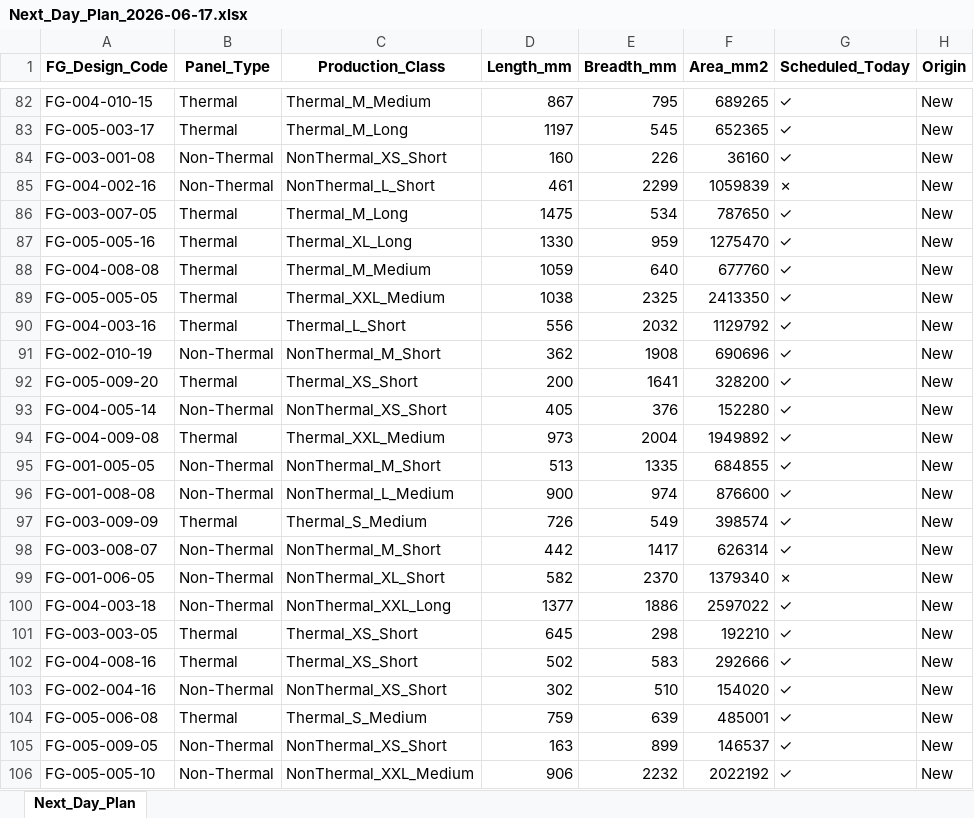
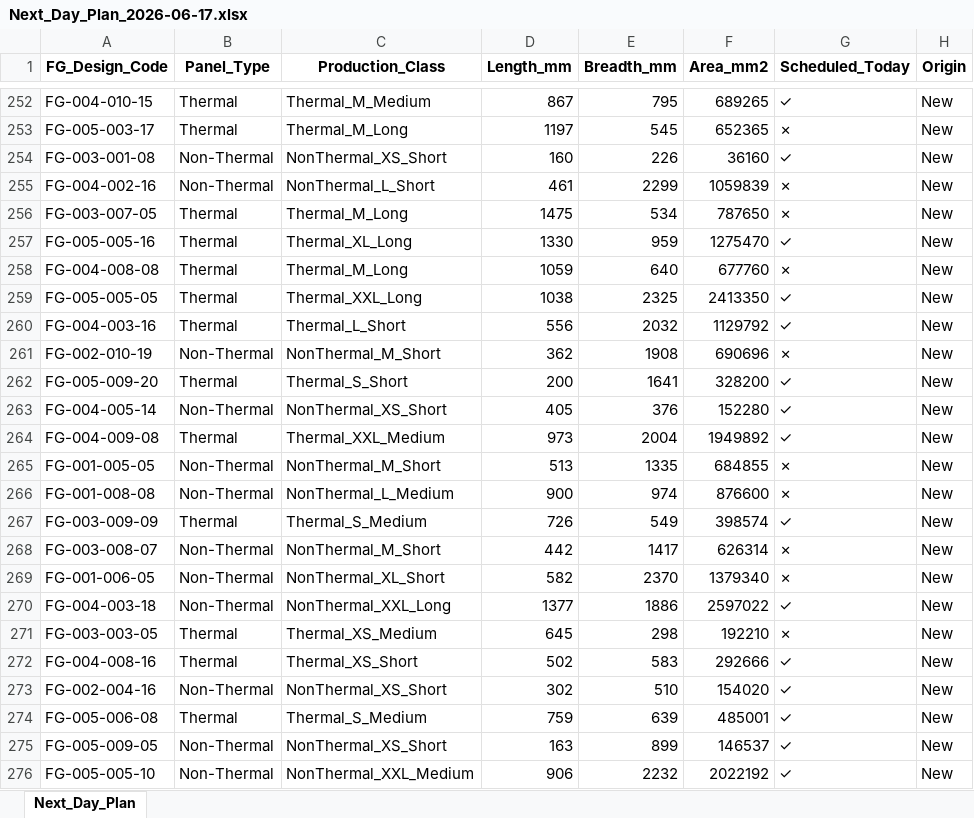
Before and after one commit to Divyendutiwari/mlproject_munters_daily-target-updation, an Excel workbook: data/uploads/Next_Day_Plan_2026-06-17.xlsx, sheet Next_Day_Plan, drawn as a sheet; only a part is shown, gaps mark what is left out; values as stored, in another font and other column widths than the file's, no borders; addresses are those after the commit; the diff covers the shown part only; the diff names each change by its address in the sheet, - before the commit and + after, or states it on an @@ line.

Commit message:
Dashboard update: Marked class Thermal_XXL_Long as done

```diff
--- a/data/uploads/Next_Day_Plan_2026-06-17.xlsx (sheet Next_Day_Plan)
+++ b/data/uploads/Next_Day_Plan_2026-06-17.xlsx (sheet Next_Day_Plan)
-G253 (Scheduled_Today): ✓
+G253 (Scheduled_Today): ✗
-G256 (Scheduled_Today): ✓
+G256 (Scheduled_Today): ✗
-C258 (Production_Class): Thermal_M_Medium
+C258 (Production_Class): Thermal_M_Long
-G258 (Scheduled_Today): ✓
+G258 (Scheduled_Today): ✗
-C259 (Production_Class): Thermal_XXL_Medium
+C259 (Production_Class): Thermal_XXL_Long
-G261 (Scheduled_Today): ✓
+G261 (Scheduled_Today): ✗
-C262 (Production_Class): Thermal_XS_Short
+C262 (Production_Class): Thermal_S_Short
-G265:G266 (Scheduled_Today): ✓
+G265:G266 (Scheduled_Today): ✗
-G268 (Scheduled_Today): ✓
+G268 (Scheduled_Today): ✗
-C271 (Production_Class): Thermal_XS_Short
+C271 (Production_Class): Thermal_XS_Medium
-G271 (Scheduled_Today): ✓
+G271 (Scheduled_Today): ✗
```
Also changed, not shown: 170 added rows and 270 edited cells elsewhere in this sheet, 3 other files.
